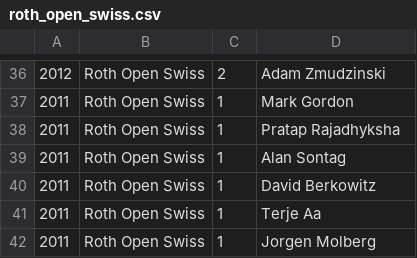
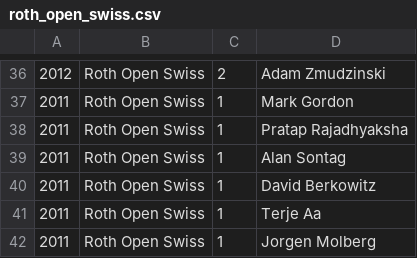
Before and after one commit to njhammond/generate_bridge_wikipedia_entries, a CSV file: nabc_winners/roth_open_swiss.csv, drawn as a sheet; only a part is shown, gaps mark what is left out.

Commit message:
Fix spelling.

```diff
--- a/nabc_winners/roth_open_swiss.csv
+++ b/nabc_winners/roth_open_swiss.csv
@@ -37,3 +37,3 @@
 2011,Roth Open Swiss,1,Mark Gordon,,,
-2011,Roth Open Swiss,1,Pratap Rajadhyksha,,,
+2011,Roth Open Swiss,1,Pratap Rajadhyaksha,,,
 2011,Roth Open Swiss,1,Alan Sontag,,,
```
